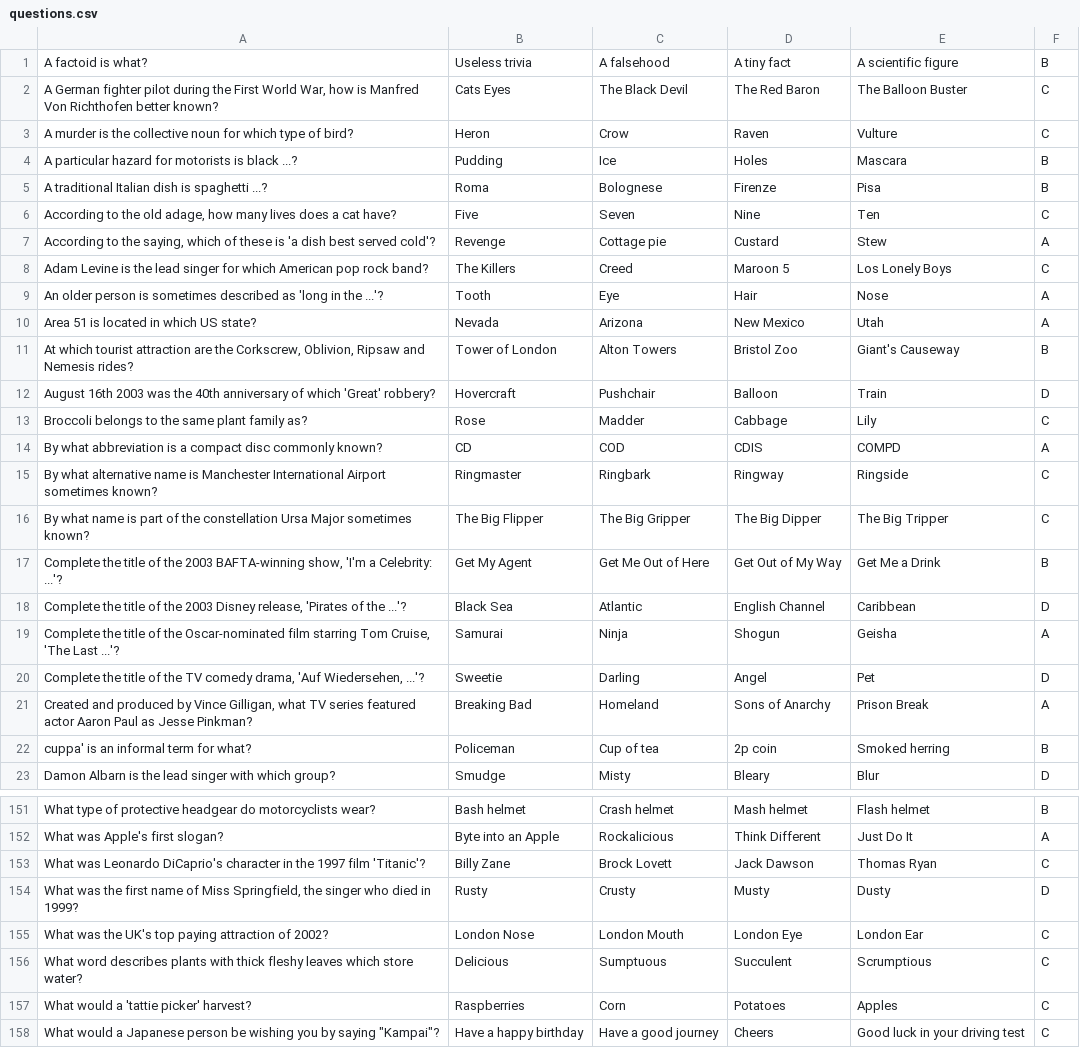
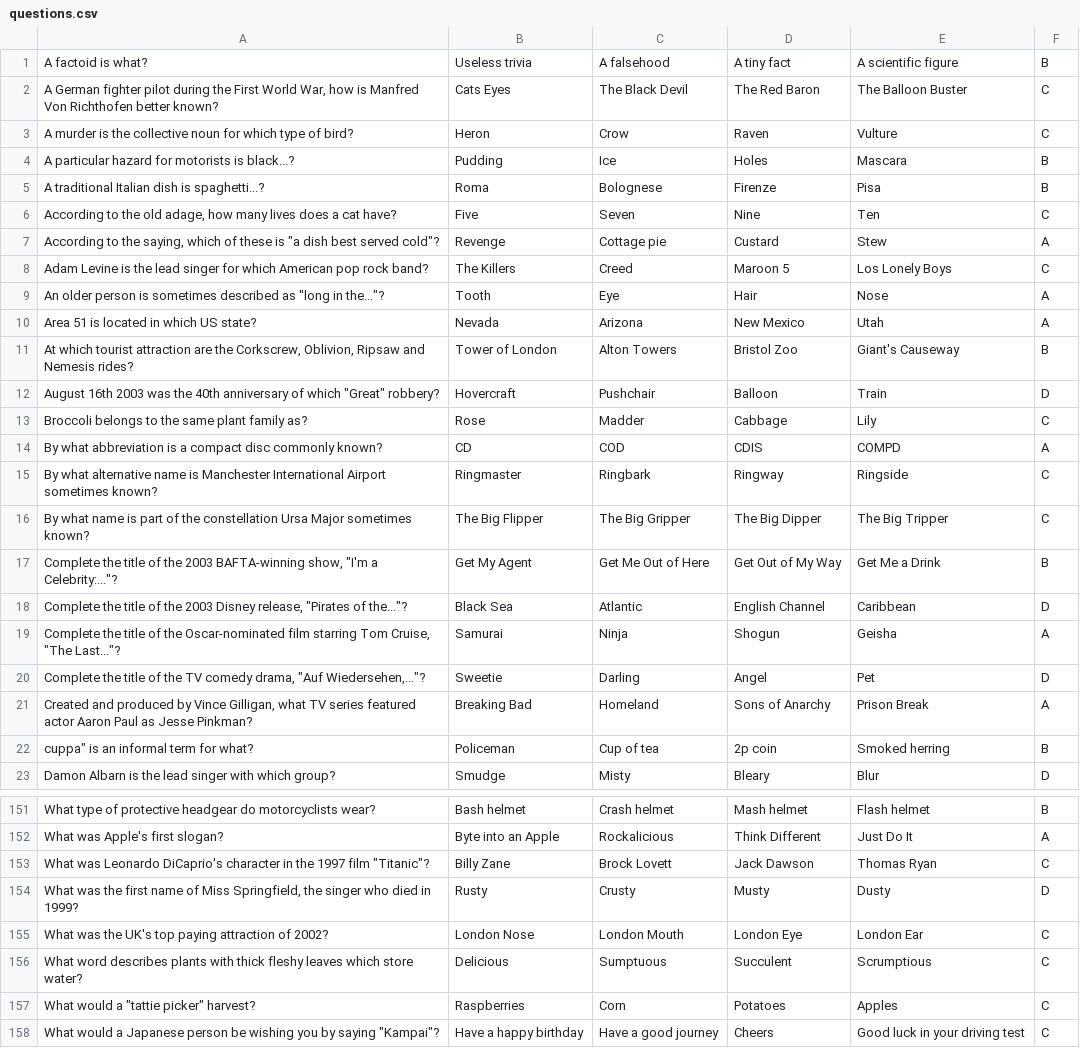
Before and after one commit to hmneiva/Quizzer, a CSV file: resources/questions.csv, drawn as a sheet; only a part is shown, gaps mark what is left out; the diff covers the shown part only.

```diff
--- a/resources/questions.csv
+++ b/resources/questions.csv
@@ -3,11 +3,11 @@ A factoid is what? ; Useless trivia ; A falsehood ; A tiny fact ; A scientific f
 A murder is the collective noun for which type of bird? ; Heron ; Crow ; Raven ; Vulture ; C
-A particular hazard for motorists is black ...? ; Pudding ; Ice ; Holes ; Mascara ; B
-A traditional Italian dish is spaghetti ...? ; Roma ; Bolognese ; Firenze ; Pisa ; B
+A particular hazard for motorists is black...? ; Pudding ; Ice ; Holes ; Mascara ; B
+A traditional Italian dish is spaghetti...? ; Roma ; Bolognese ; Firenze ; Pisa ; B
 According to the old adage, how many lives does a cat have? ; Five ; Seven ; Nine ; Ten ; C
-According to the saying, which of these is 'a dish best served cold'? ; Revenge ; Cottage pie ; Custard ; Stew ; A
+According to the saying, which of these is "a dish best served cold"? ; Revenge ; Cottage pie ; Custard ; Stew ; A
 Adam Levine is the lead singer for which American pop rock band? ; The Killers ; Creed ; Maroon 5 ; Los Lonely Boys ; C
-An older person is sometimes described as 'long in the ...'? ; Tooth ; Eye ; Hair ; Nose ; A
+An older person is sometimes described as "long in the..."? ; Tooth ; Eye ; Hair ; Nose ; A
 Area 51 is located in which US state? ; Nevada ; Arizona ; New Mexico ; Utah ; A
 At which tourist attraction are the Corkscrew, Oblivion, Ripsaw and Nemesis rides? ; Tower of London ; Alton Towers ; Bristol Zoo ; Giant's Causeway ; B
-August 16th 2003 was the 40th anniversary of which 'Great' robbery? ; Hovercraft ; Pushchair ; Balloon ; Train ; D
+August 16th 2003 was the 40th anniversary of which "Great" robbery? ; Hovercraft ; Pushchair ; Balloon ; Train ; D
 Broccoli belongs to the same plant family as? ; Rose ; Madder ; Cabbage ; Lily ; C
@@ -16,8 +16,8 @@ By what alternative name is Manchester International Airport sometimes known? ;
 By what name is part of the constellation Ursa Major sometimes known? ; The Big Flipper ; The Big Gripper ; The Big Dipper ; The Big Tripper ; C
-Complete the title of the 2003 BAFTA-winning show, 'I'm a Celebrity: ...'? ; Get My Agent ; Get Me Out of Here ; Get Out of My Way ; Get Me a Drink ; B
-Complete the title of the 2003 Disney release, 'Pirates of the ...'? ; Black Sea ; Atlantic ; English Channel ; Caribbean ; D
-Complete the title of the Oscar-nominated film starring Tom Cruise, 'The Last ...'? ; Samurai ; Ninja ; Shogun ; Geisha ; A
-Complete the title of the TV comedy drama, 'Auf Wiedersehen, ...'? ; Sweetie ; Darling ; Angel ; Pet ; D
+Complete the title of the 2003 BAFTA-winning show, "I'm a Celebrity:..."? ; Get My Agent ; Get Me Out of Here ; Get Out of My Way ; Get Me a Drink ; B
+Complete the title of the 2003 Disney release, "Pirates of the..."? ; Black Sea ; Atlantic ; English Channel ; Caribbean ; D
+Complete the title of the Oscar-nominated film starring Tom Cruise, "The Last..."? ; Samurai ; Ninja ; Shogun ; Geisha ; A
+Complete the title of the TV comedy drama, "Auf Wiedersehen,..."? ; Sweetie ; Darling ; Angel ; Pet ; D
 Created and produced by Vince Gilligan, what TV series featured actor Aaron Paul as Jesse Pinkman? ; Breaking Bad ; Homeland ; Sons of Anarchy ; Prison Break ; A
-cuppa' is an informal term for what? ; Policeman ; Cup of tea ; 2p coin ; Smoked herring ; B
+cuppa" is an informal term for what? ; Policeman ; Cup of tea ; 2p coin ; Smoked herring ; B
 Damon Albarn is the lead singer with which group? ; Smudge ; Misty ; Bleary ; Blur ; D
@@ -152,3 +152,3 @@ What type of protective headgear do motorcyclists wear? ; Bash helmet ; Crash he
 What was Apple's first slogan? ; Byte into an Apple ; Rockalicious ; Think Different ; Just Do It ; A
-What was Leonardo DiCaprio's character in the 1997 film 'Titanic'? ; Billy Zane ; Brock Lovett ; Jack Dawson ; Thomas Ryan ; C
+What was Leonardo DiCaprio's character in the 1997 film "Titanic"? ; Billy Zane ; Brock Lovett ; Jack Dawson ; Thomas Ryan ; C
 What was the first name of Miss Springfield, the singer who died in 1999? ; Rusty ; Crusty ; Musty ; Dusty ; D
@@ -156,2 +156,2 @@ What was the UK's top paying attraction of 2002? ; London Nose ; London Mouth ;
 What word describes plants with thick fleshy leaves which store water? ; Delicious ; Sumptuous ; Succulent ; Scrumptious ; C
-What would a 'tattie picker' harvest? ; Raspberries ; Corn ; Potatoes ; Apples ; C
+What would a "tattie picker" harvest? ; Raspberries ; Corn ; Potatoes ; Apples ; C
```
Also changed, not shown: 31 edited cells elsewhere in this file, 4 other files.
